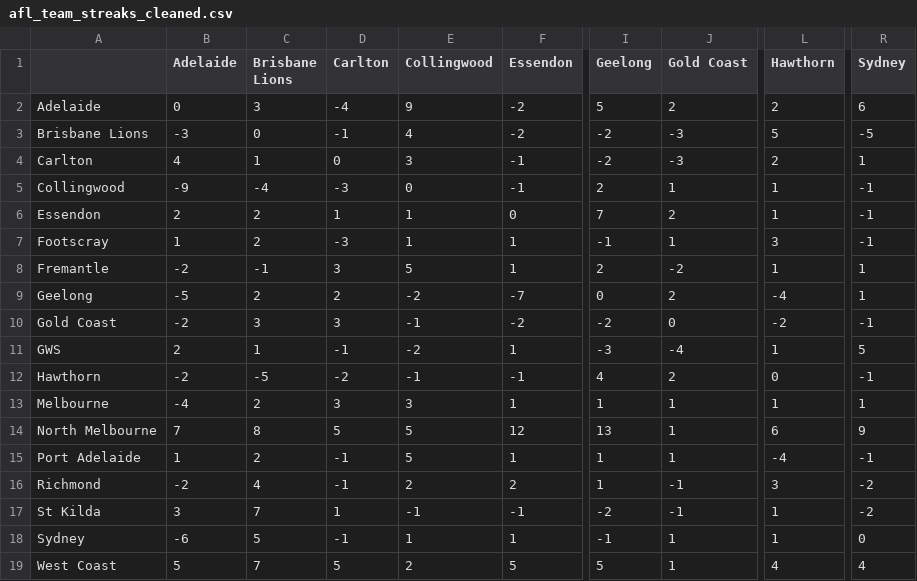
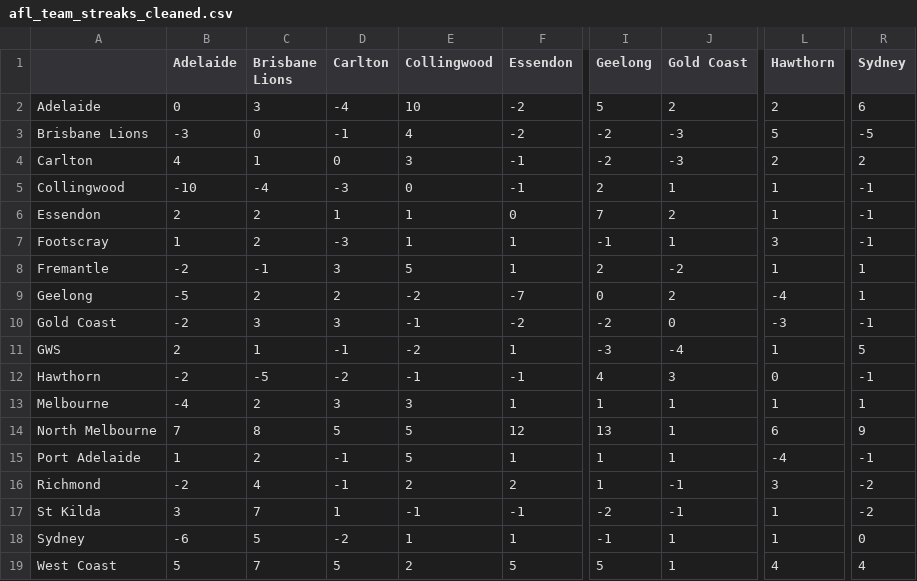
Before and after one commit to blake-noske/blake-noske.github.io, a CSV file: cleaned data/afl_team_streaks_cleaned.csv, drawn as a sheet; only a part is shown, gaps mark what is left out; the diff names each change by its address in the sheet, - before the commit and + after, or states it on an @@ line.

```diff
--- a/cleaned data/afl_team_streaks_cleaned.csv
+++ b/cleaned data/afl_team_streaks_cleaned.csv
-E2 (Collingwood): 9
+E2 (Collingwood): 10
-R4 (Sydney): 1
+R4 (Sydney): 2
-B5 (Adelaide): -9
+B5 (Adelaide): -10
-L10 (Hawthorn): -2
+L10 (Hawthorn): -3
-J12 (Gold Coast): 2
+J12 (Gold Coast): 3
-D18 (Carlton): -1
+D18 (Carlton): -2
```
Also changed, not shown: cleaned data/afl_fixture_cleaned.csv, cleaned data/afl_team_form_cleaned.csv, 3 other files.
